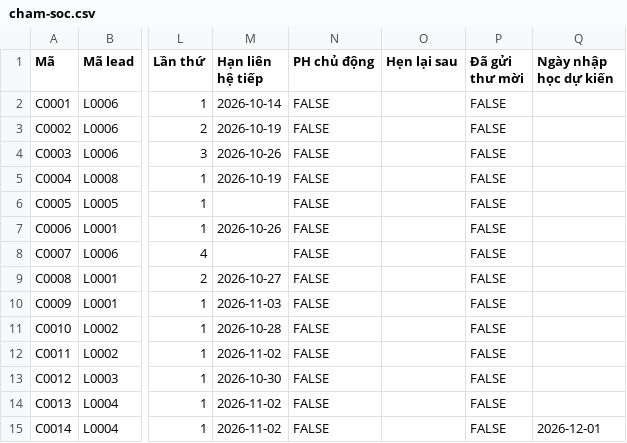
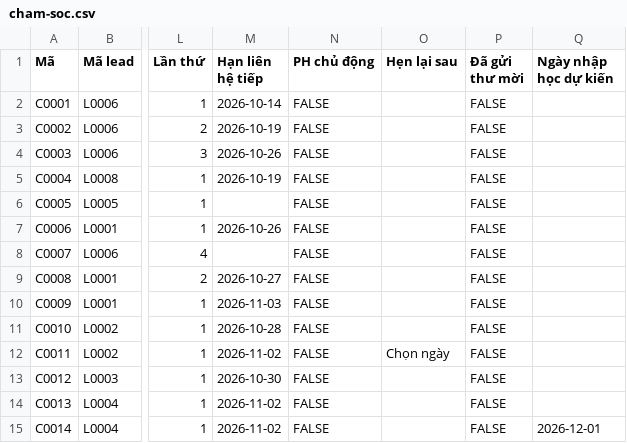
Before and after one commit to pichu124/casa-plugins, a CSV file: cham-soc-lead/mau/cham-soc.csv, drawn as a sheet; only a part is shown, gaps mark what is left out; the diff names each change by its address in the sheet, - before the commit and + after, or states it on an @@ line.

```diff
--- a/cham-soc-lead/mau/cham-soc.csv
+++ b/cham-soc-lead/mau/cham-soc.csv
-O12 (Hẹn lại sau): (empty)
+O12 (Hẹn lại sau): Chọn ngày
```
Also changed, not shown: 6 other files.
